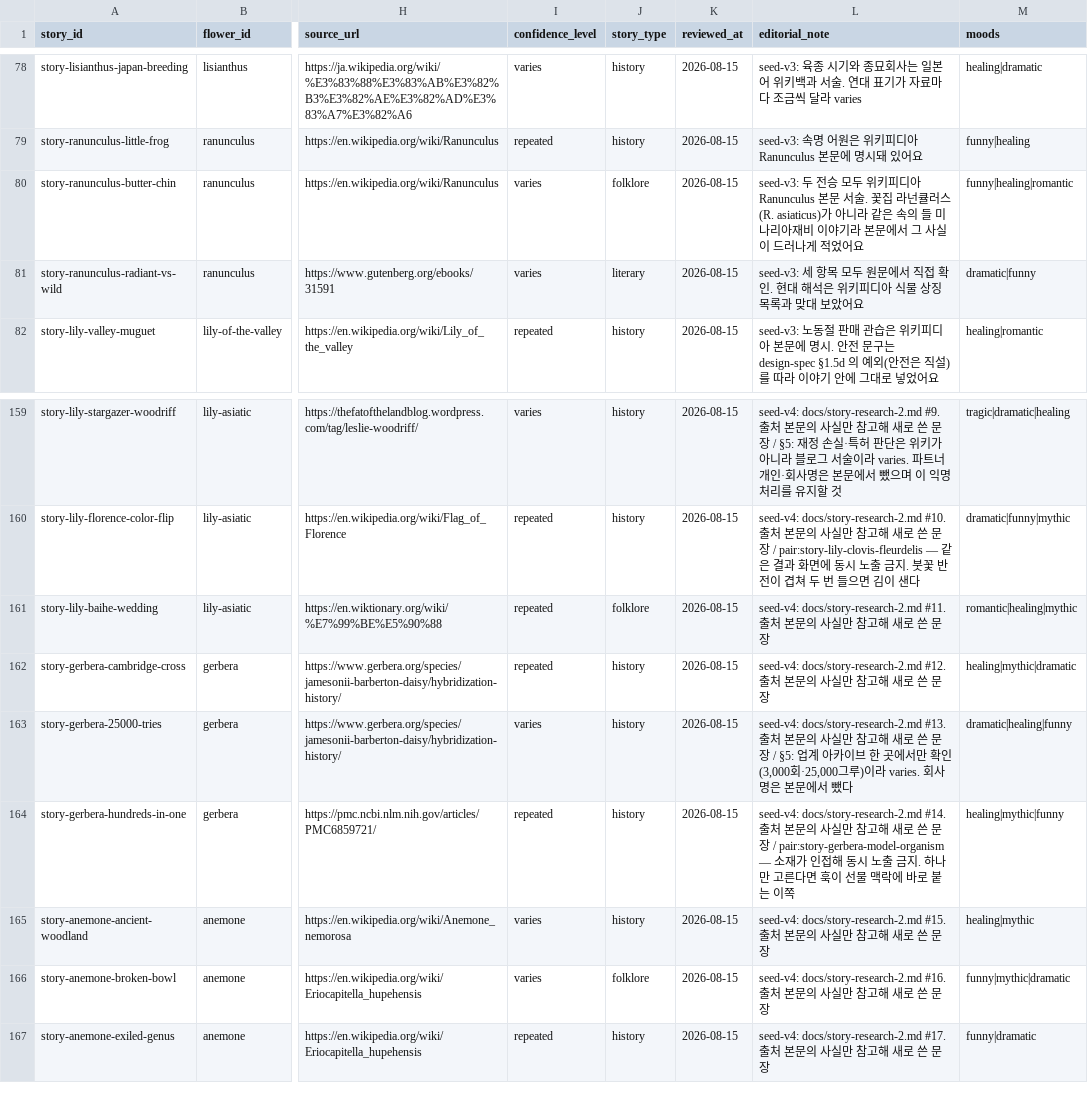
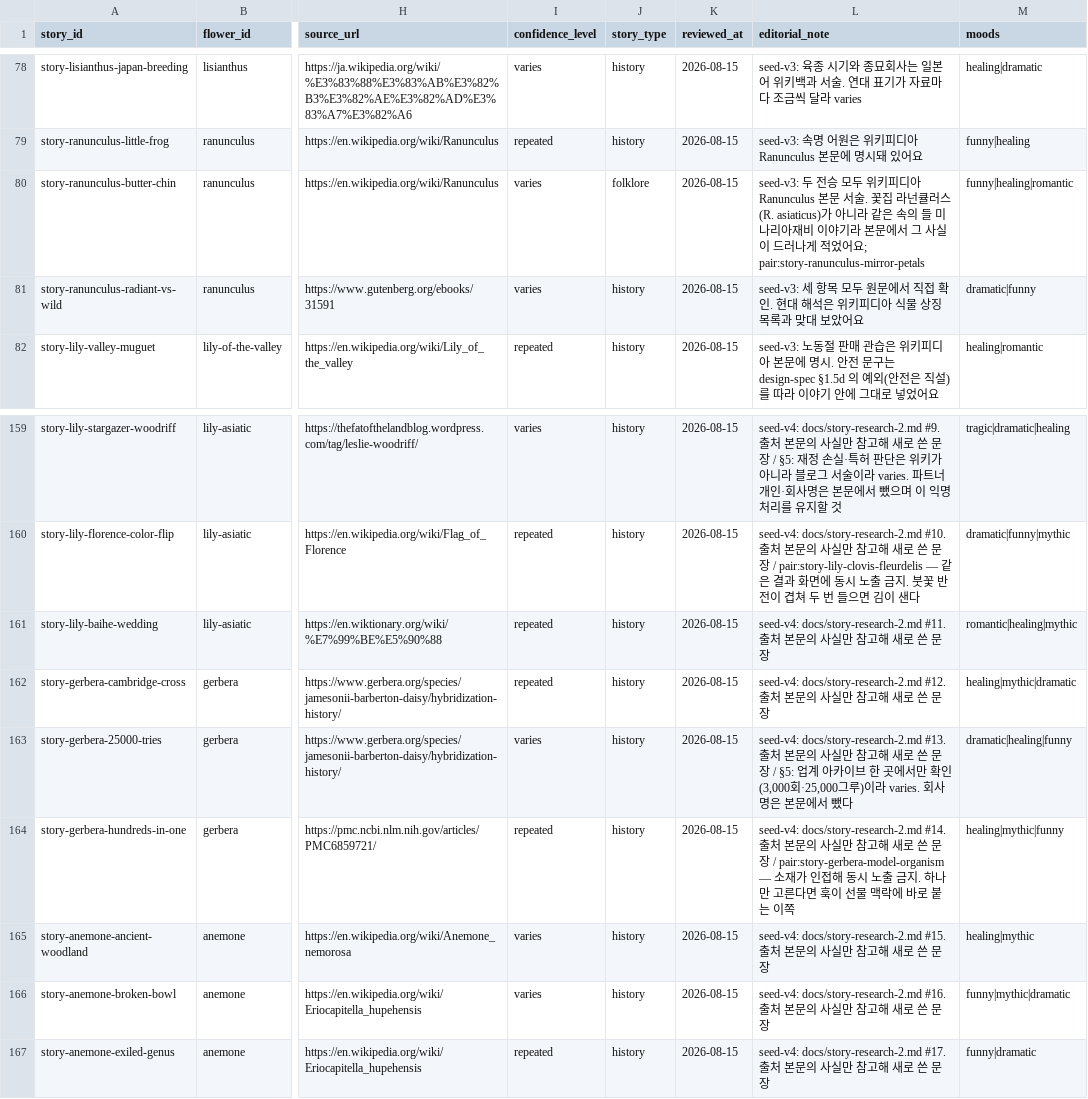
Before and after one commit to jhsoo0211/dearbloom, a CSV file: content/stories.csv, drawn as a sheet; only a part is shown, gaps mark what is left out; the diff covers the shown part only; the diff names each change by its address in the sheet, - before the commit and + after, or states it on an @@ line.

```diff
--- a/content/stories.csv
+++ b/content/stories.csv
-L80 (editorial_note): …적었어요
+L80 (editorial_note): …적었어요; pair:story-ranunculus-mirror-petals
-J81 (story_type): literary
+J81 (story_type): history
-J161 (story_type): folklore
+J161 (story_type): history
-J166 (story_type): folklore
+J166 (story_type): history
```
Also changed, not shown: 14 edited cells elsewhere in this file, 1 other file.
